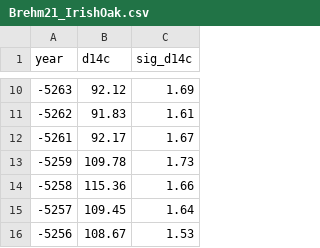
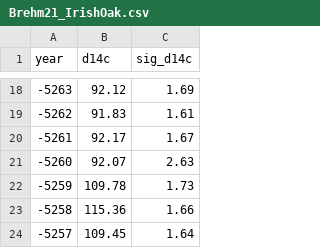
Before and after one commit to qingyuanzhang3/Snakemake, a CSV file: data/5259BCE/Brehm21_IrishOak.csv, drawn as a sheet; only a part is shown, gaps mark what is left out; the shorter side is filled out with more unchanged rows; the diff covers the shown part only; the diff names each change by its address in the sheet, - before the commit and + after, or states it on an @@ line.

```diff
--- a/data/5259BCE/Brehm21_IrishOak.csv
+++ b/data/5259BCE/Brehm21_IrishOak.csv
+row 21: -5260 | 92.07 | 2.63
```
Also changed, not shown: 24 added rows elsewhere in this file, data/5259BCE/Brehm21_SibirianLarch.csv.
